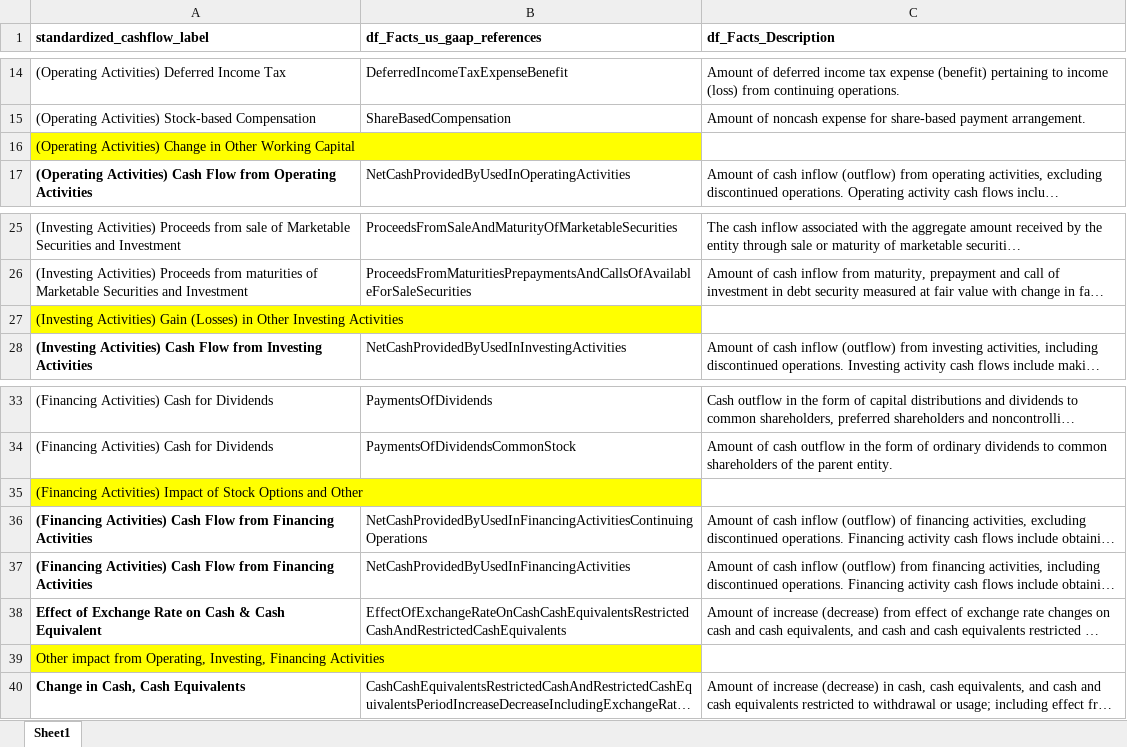
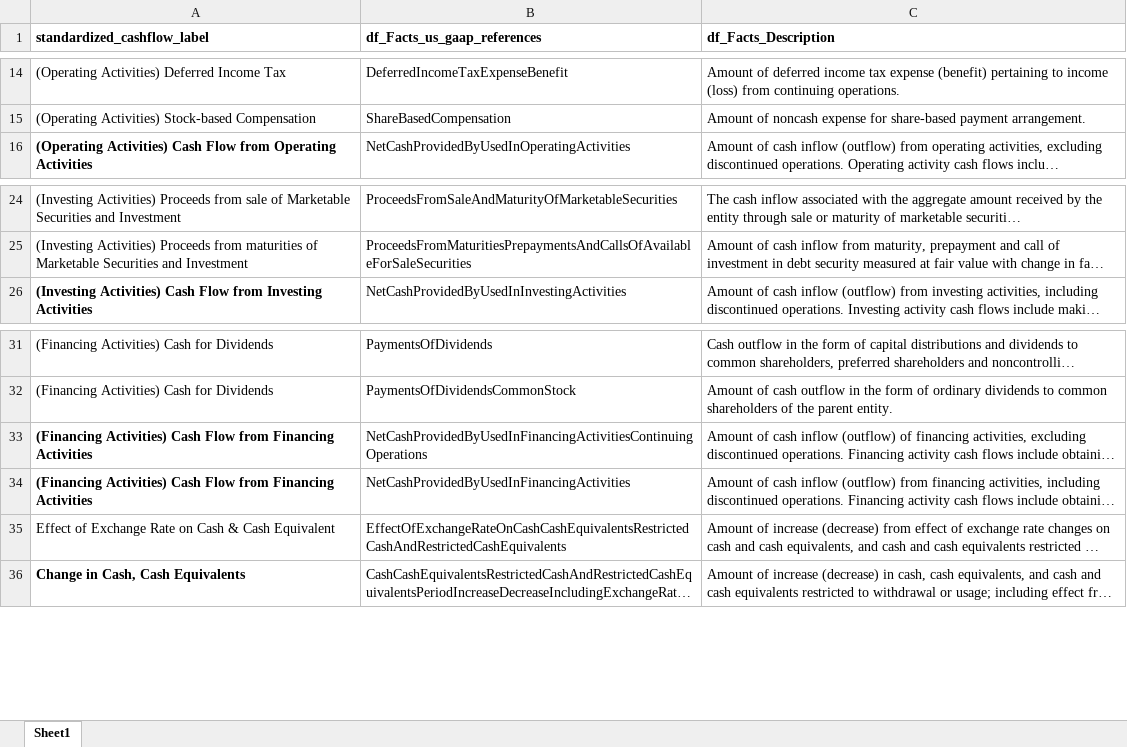
Before and after one commit to gp1981/SEC_data_analysis, an Excel workbook: data/standardized_cashflow.xlsx, sheet Sheet1, drawn as a sheet; only a part is shown, gaps mark what is left out; long unchanged cells end in …; values as stored, in another font and other column widths than the file's, no borders; removed rows and columns are numbered as before the commit, all else as after; the diff names each change by its address in the sheet, - before the commit and + after, or states it on an @@ line.

Commit message:
std_CF updated for calculation of CF items from cum. CF statements (WIP). Updated standardized_CF excel.

```diff
--- a/data/standardized_cashflow.xlsx (sheet Sheet1)
+++ b/data/standardized_cashflow.xlsx (sheet Sheet1)
-row 16: (Operating Activities) Change in Other Working Capital
-row 27: (Investing Activities) Gain (Losses) in Other Investing Activities
-row 35: (Financing Activities) Impact of Stock Options and Other
-A35 bold: on
+A35 bold: off
-row 39: Other impact from Operating, Investing, Financing Activities
```
Also changed, not shown: 1 other file.
